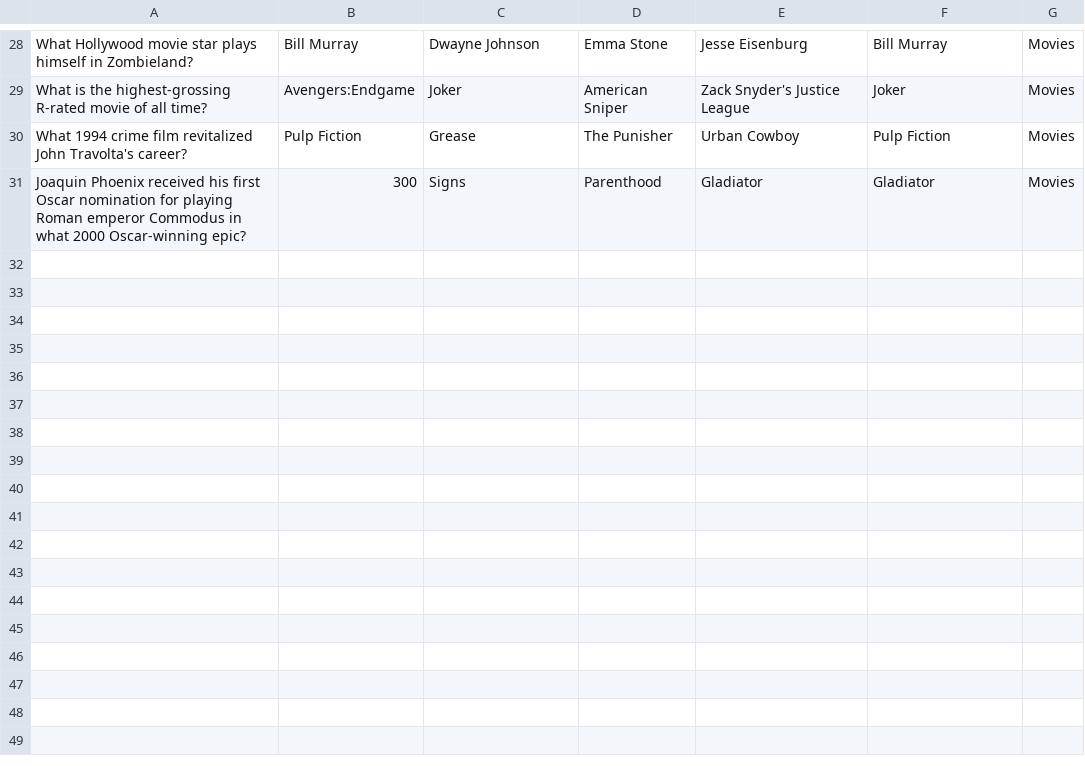
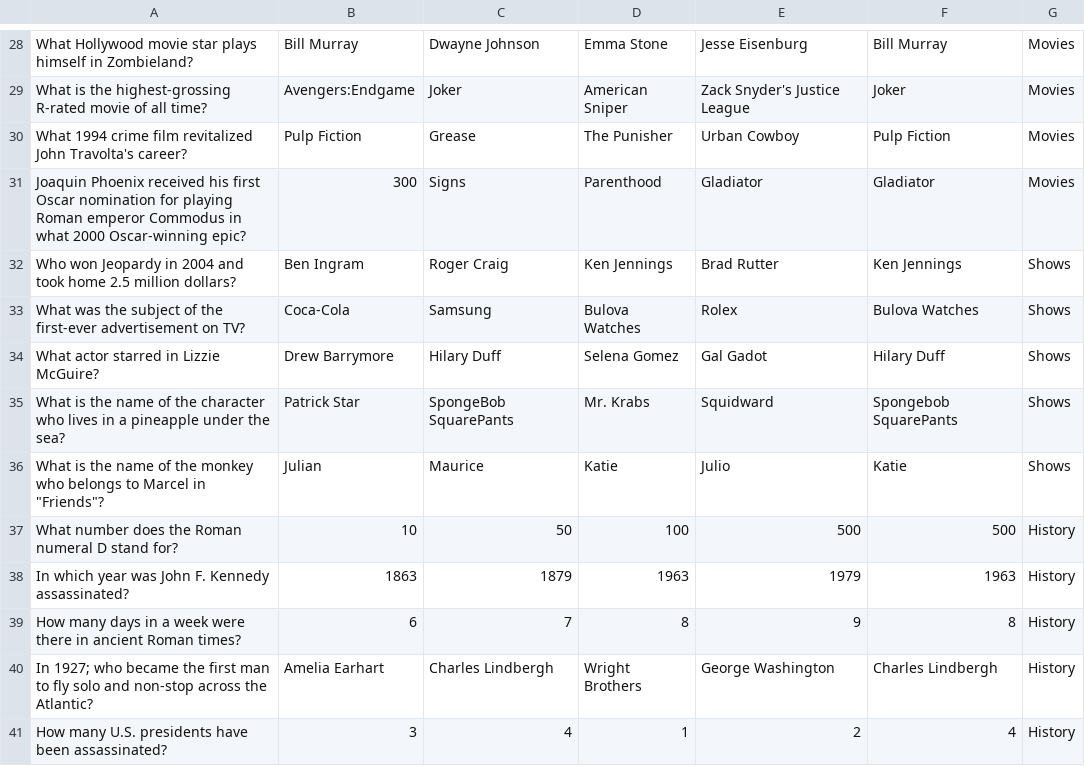
Before and after one commit to gglyssy/RowdyHacks, a CSV file: data/Questions.csv, drawn as a sheet; only a part is shown, gaps mark what is left out; the diff names each change by its address in the sheet, - before the commit and + after, or states it on an @@ line.

Commit message:
Update Questions.csv

```diff
--- a/data/Questions.csv
+++ b/data/Questions.csv
+row 32: Who won Jeopardy in 2004 and took home 2.5 million dollars? | Ben Ingram | Roger Craig | Ken Jennings | Brad Rutter | Ken Jennings | Shows
+row 33: What was the subject of the first-ever advertisement on TV? | Coca-Cola | Samsung | Bulova Watches | Rolex | Bulova Watches | Shows
+row 34: What actor starred in Lizzie McGuire? | Drew Barrymore | Hilary Duff | Selena Gomez | Gal Gadot | Hilary Duff | Shows
+row 35: What is the name of the character who lives in a pineapple under the sea? | Patrick Star | SpongeBob SquarePants | Mr. Krabs | Squidward | Spongebob SquarePants | Shows
+row 36: What is the name of the monkey who belongs to Marcel in "Friends"? | Julian | Maurice | Katie | Julio | Katie | Shows
+row 37: What number does the Roman numeral D stand for? | 10 | 50 | 100 | 500 | 500 | History
+row 38: In which year was John F. Kennedy assassinated? | 1863 | 1879 | 1963 | 1979 | 1963 | History
+row 39: How many days in a week were there in ancient Roman times? | 6 | 7 | 8 | 9 | 8 | History
+row 40: In 1927; who became the first man to fly solo and non-stop across the Atlantic? | Amelia Earhart | Charles Lindbergh | Wright Brothers | George Washington | Charles Lindbergh | History
+row 41: How many U.S. presidents have been assassinated? | 3 | 4 | 1 | 2 | 4 | History
```
